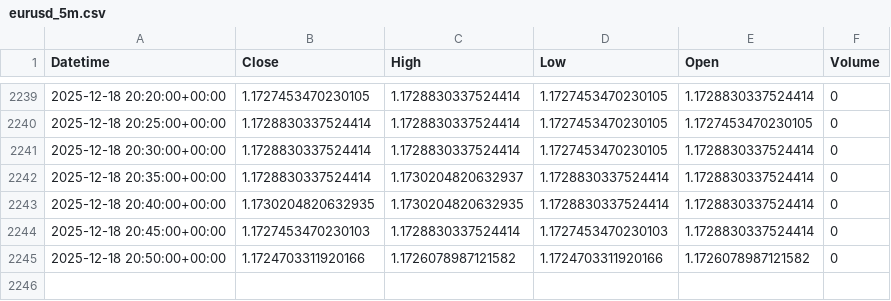
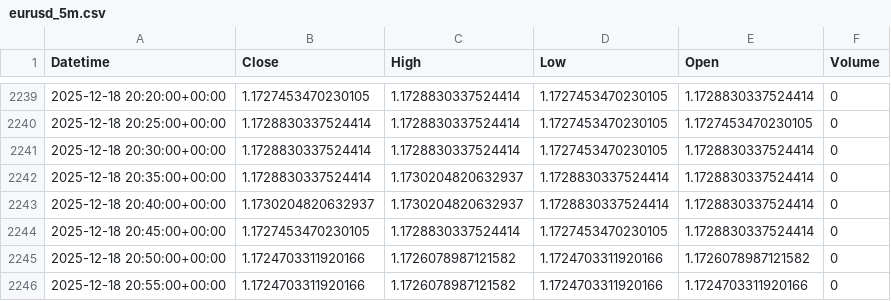
Before and after one commit to jsgaston82/IG-Trading, a CSV file: data/eurusd_5m.csv, drawn as a sheet; only a part is shown, gaps mark what is left out.

```diff
--- a/data/eurusd_5m.csv
+++ b/data/eurusd_5m.csv
@@ -2242,4 +2242,5 @@ Datetime,Close,High,Low,Open,Volume
 2025-12-18 20:35:00+00:00,1.1728830337524414,1.1730204820632937,1.1728830337524414,1.1728830337524414,0
-2025-12-18 20:40:00+00:00,1.1730204820632935,1.1730204820632935,1.1728830337524414,1.1728830337524414,0
-2025-12-18 20:45:00+00:00,1.1727453470230103,1.1728830337524414,1.1727453470230103,1.1728830337524414,0
+2025-12-18 20:40:00+00:00,1.1730204820632937,1.1730204820632937,1.1728830337524414,1.1728830337524414,0
+2025-12-18 20:45:00+00:00,1.1727453470230105,1.1728830337524414,1.1727453470230105,1.1728830337524414,0
 2025-12-18 20:50:00+00:00,1.1724703311920166,1.1726078987121582,1.1724703311920166,1.1726078987121582,0
+2025-12-18 20:55:00+00:00,1.1724703311920166,1.1726078987121582,1.1724703311920166,1.1724703311920166,0
```
